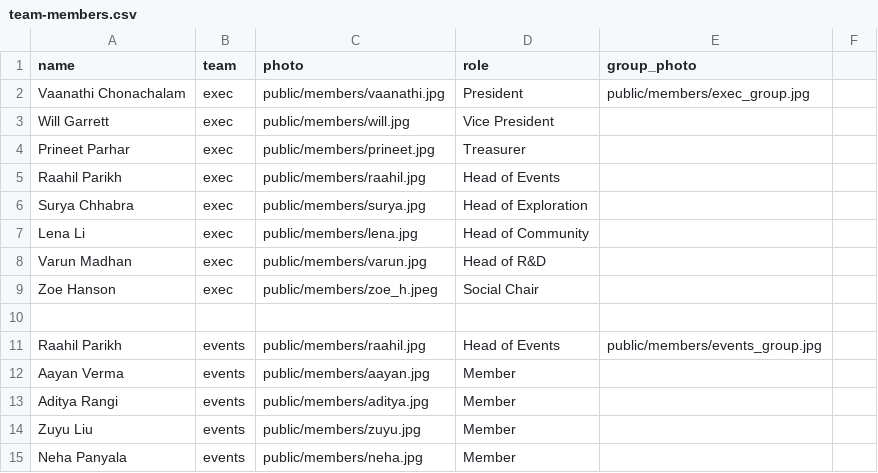
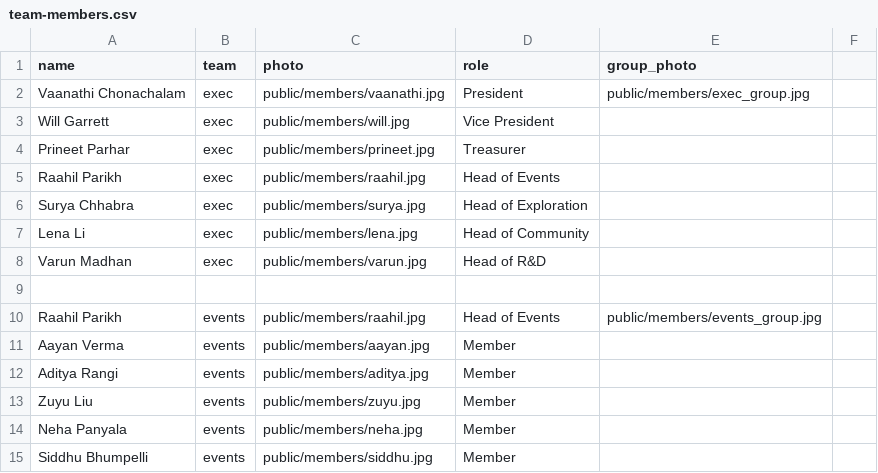
Before and after one commit to Founders-Illinois-Entrepreneurs/founders-website, a CSV file: team-members.csv, drawn as a sheet; only a part is shown; the shorter side is filled out with more unchanged rows; the diff names each change by its address in the sheet, - before the commit and + after, or states it on an @@ line.

Commit message:
Add Amey Gupta to R&D team membersRemove Zoe Hanson from team page
Added Amey Gupta as a member of the R&D team.

```diff
--- a/team-members.csv
+++ b/team-members.csv
-row 9: Zoe Hanson | exec | public/members/zoe_h.jpeg | Social Chair
```
